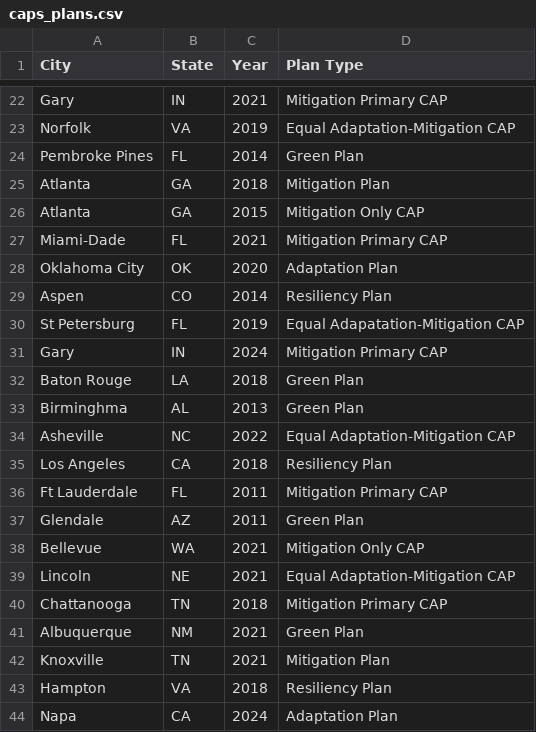
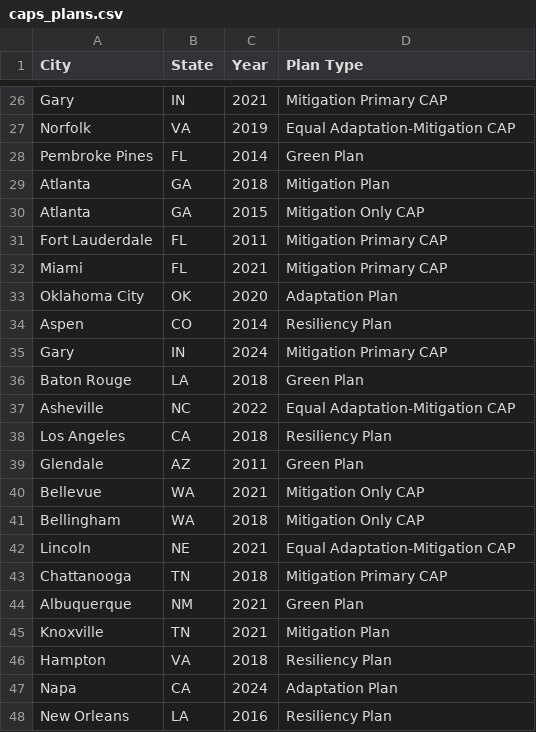
Before and after one commit to vanderbilt-data-science/climate-policy, a CSV file: caps_plans.csv, drawn as a sheet; only a part is shown, gaps mark what is left out; the shorter side is filled out with more unchanged rows; the diff covers the shown part only.

```diff
--- a/caps_plans.csv
+++ b/caps_plans.csv
@@ -26,14 +30,13 @@ Atlanta,GA,2018,Mitigation Plan
 Atlanta,GA,2015,Mitigation Only CAP
-Miami-Dade,FL,2021,Mitigation Primary CAP
+Fort Lauderdale,FL,2011,Mitigation Primary CAP
+Miami,FL,2021,Mitigation Primary CAP
 Oklahoma City,OK,2020,Adaptation Plan
 Aspen,CO,2014,Resiliency Plan
-St Petersburg,FL,2019,Equal Adapatation-Mitigation CAP
 Gary,IN,2024,Mitigation Primary CAP
 Baton Rouge,LA,2018,Green Plan
-Birminghma,AL,2013,Green Plan
 Asheville,NC,2022,Equal Adaptation-Mitigation CAP
 Los Angeles,CA,2018,Resiliency Plan
-Ft Lauderdale,FL,2011,Mitigation Primary CAP
 Glendale,AZ,2011,Green Plan
 Bellevue,WA,2021,Mitigation Only CAP
+Bellingham,WA,2018,Mitigation Only CAP
 Lincoln,NE,2021,Equal Adaptation-Mitigation CAP
```
Also changed, not shown: 5 added rows and 3 removed rows elsewhere in this file, city_county_mapping.csv, 9 other files.
